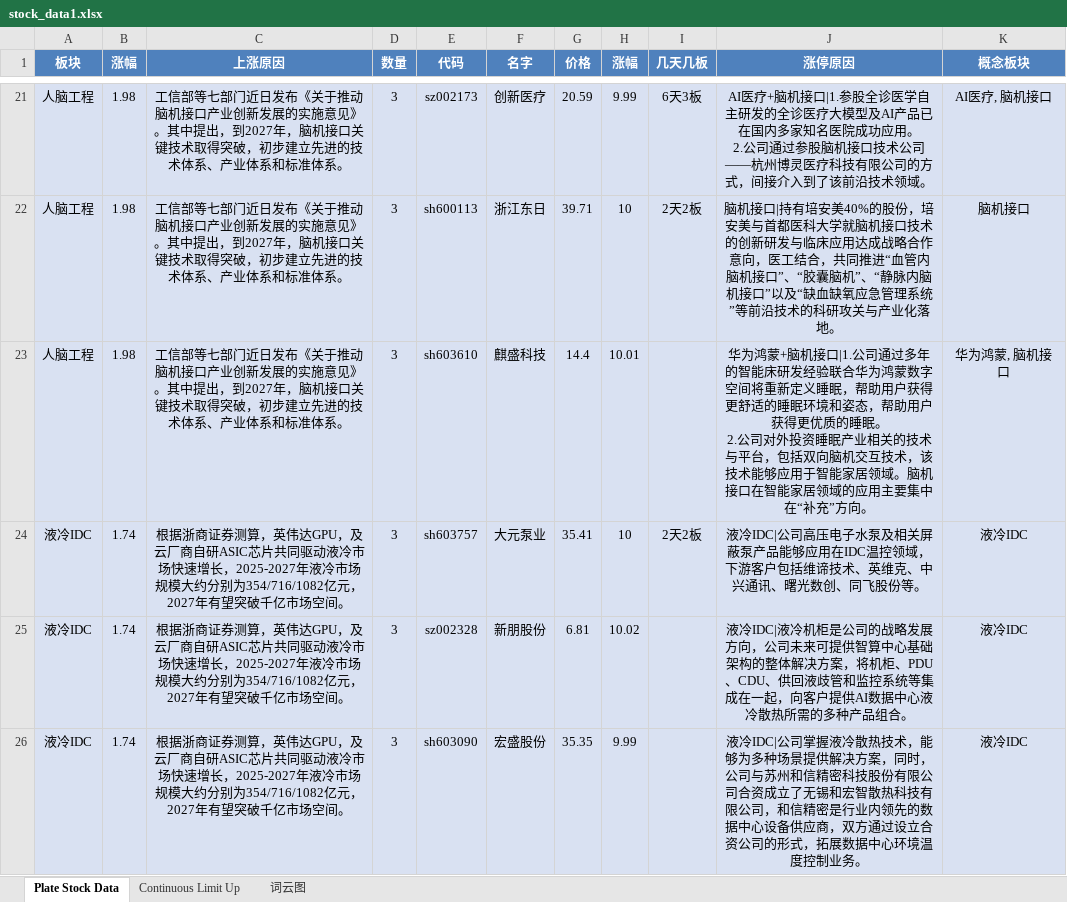
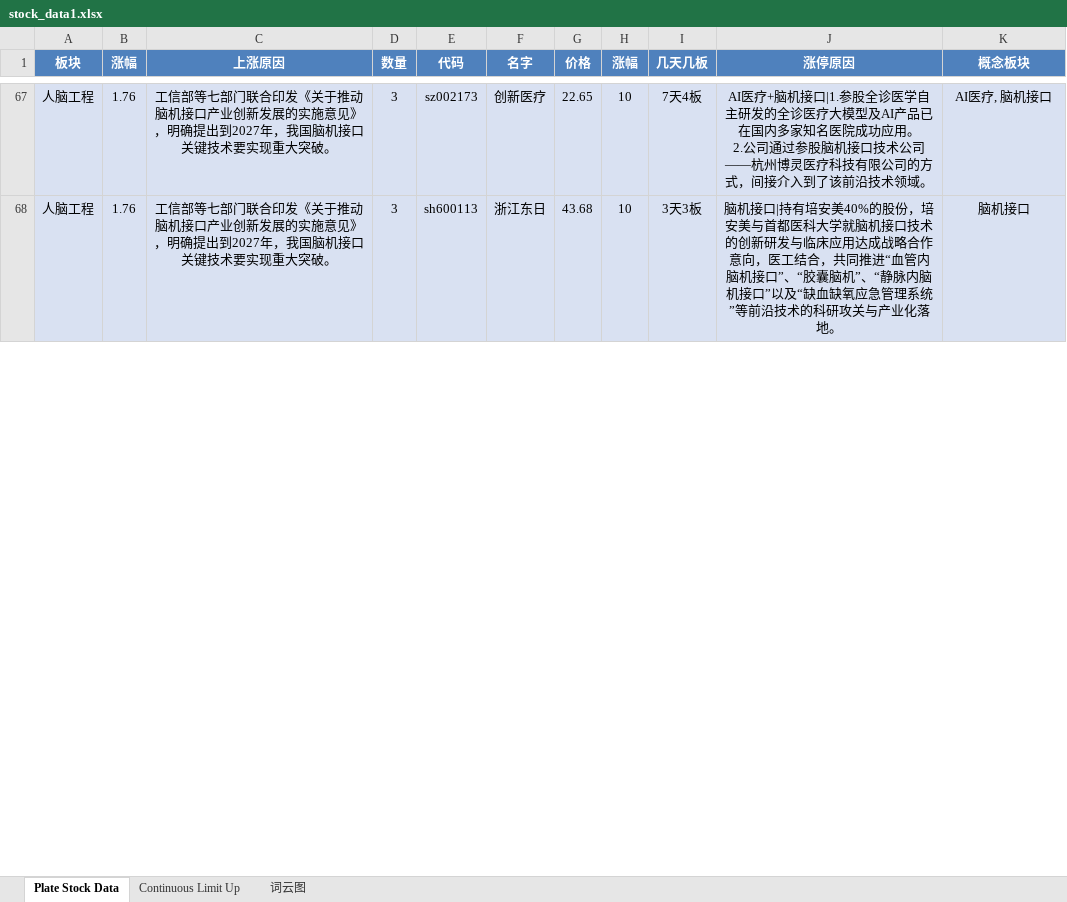
Before and after one commit to mengkai666/tag_wordcloud, an Excel workbook: stock_data1.xlsx, sheet Plate Stock Data, drawn as a sheet; only a part is shown, gaps mark what is left out; values as stored, in another font and other column widths than the file's, no borders; removed rows and columns are numbered as before the commit, all else as after; ↵ is a line break in a cell; the diff covers the shown part only; the diff names each change by its address in the sheet, - before the commit and + after, or states it on an @@ line.

```diff
--- a/stock_data1.xlsx (sheet Plate Stock Data)
+++ b/stock_data1.xlsx (sheet Plate Stock Data)
-B67:B68 (涨幅): 1.98
+B67:B68 (涨幅): 1.76
-C67:C68 (上涨原因): …等七部门近日发布《关于推动脑机接口产业创新发展的实施意见》。其中提出，到2027年，脑机接口关键技术取得突破，初步建立先进的技术体系、产业体系和标准体系。
+C67:C68 (上涨原因): …等七部门联合印发《关于推动脑机接口产业创新发展的实施意见》，明确提出到2027年，我国脑机接口关键技术要实现重大突破。
-G67 (价格): 20.59
+G67 (价格): 22.65
-H67 (涨幅): 9.99
+H67 (涨幅): 10
-I67 (几天几板): 6天3板
+I67 (几天几板): 7天4板
-G68 (价格): 39.71
+G68 (价格): 43.68
-I68 (几天几板): 2天2板
+I68 (几天几板): 3天3板
-row 23: 人脑工程 | 1.98 | 工信部等七部门近日发布《关于推动脑机接口产业创新发展的实施意见》。其中提出，到2027年，脑机接口关键技术取得突破，初步建立先进的技术体系、产业体系和标准体系。 | 3 | sh603610 | 麒盛科技 | 14.4 | 10.01 |  | 华为鸿蒙+脑机接口|1.公司通过多年的智能床研发经验联合华为鸿蒙数字空间将重新定义睡眠，帮助用户获得更舒适的睡眠环境和姿态，帮助用户获得更优质的睡眠。 ↵ 2.公司对外投资睡眠产业相关的技术与平台，包括双向脑机交互技术，该技术能够应用于智能家居领域。脑机接口在智能家居领域的应用主要集中在“补充”方向。 | 华为鸿蒙, 脑机接口
-row 24: 液冷IDC | 1.74 | 根据浙商证券测算，英伟达GPU，及云厂商自研ASIC芯片共同驱动液冷市场快速增长，2025-2027年液冷市场规模大约分别为354/716/1082亿元，2027年有望突破千亿市场空间。 | 3 | sh603757 | 大元泵业 | 35.41 | 10 | 2天2板 | 液冷IDC|公司高压电子水泵及相关屏蔽泵产品能够应用在IDC温控领域，下游客户包括维谛技术、英维克、中兴通讯、曙光数创、同飞股份等。 | 液冷IDC
-row 25: 液冷IDC | 1.74 | 根据浙商证券测算，英伟达GPU，及云厂商自研ASIC芯片共同驱动液冷市场快速增长，2025-2027年液冷市场规模大约分别为354/716/1082亿元，2027年有望突破千亿市场空间。 | 3 | sz002328 | 新朋股份 | 6.81 | 10.02 |  | 液冷IDC|液冷机柜是公司的战略发展方向，公司未来可提供智算中心基础架构的整体解决方案，将机柜、PDU、CDU、供回液歧管和监控系统等集成在一起，向客户提供AI数据中心液冷散热所需的多种产品组合。 | 液冷IDC
-row 26: 液冷IDC | 1.74 | 根据浙商证券测算，英伟达GPU，及云厂商自研ASIC芯片共同驱动液冷市场快速增长，2025-2027年液冷市场规模大约分别为354/716/1082亿元，2027年有望突破千亿市场空间。 | 3 | sh603090 | 宏盛股份 | 35.35 | 9.99 |  | 液冷IDC|公司掌握液冷散热技术，能够为多种场景提供解决方案，同时，公司与苏州和信精密科技股份有限公司合资成立了无锡和宏智散热科技有限公司，和信精密是行业内领先的数据中心设备供应商，双方通过设立合资公司的形式，拓展数据中心环境温度控制业务。 | 液冷IDC
```
Also changed, not shown: 81 added rows, 37 removed rows and 94 edited cells elsewhere in this sheet, sheet Continuous Limit Up, charts or pictures, 1 other file.
